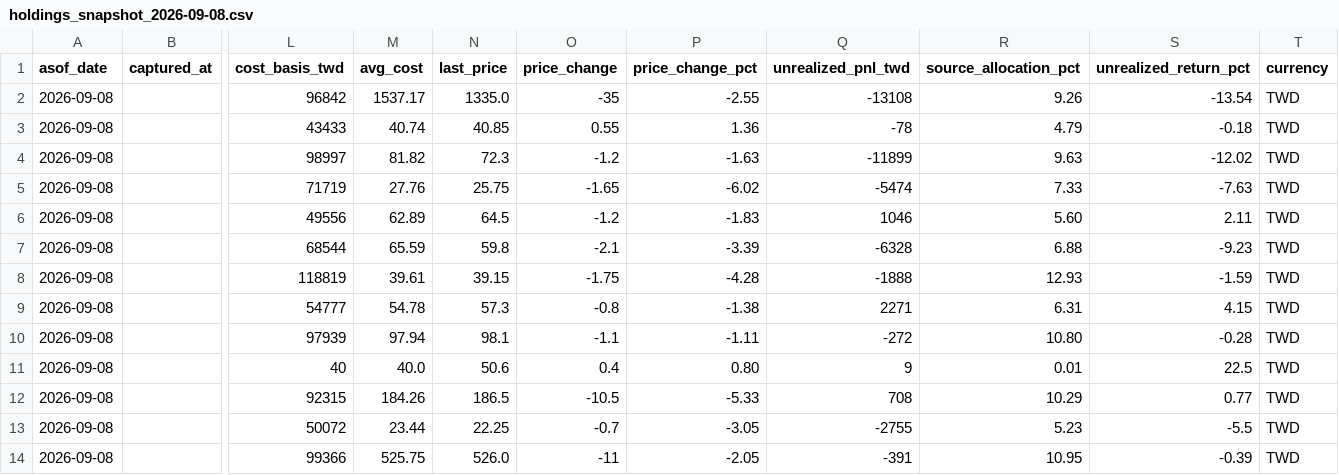
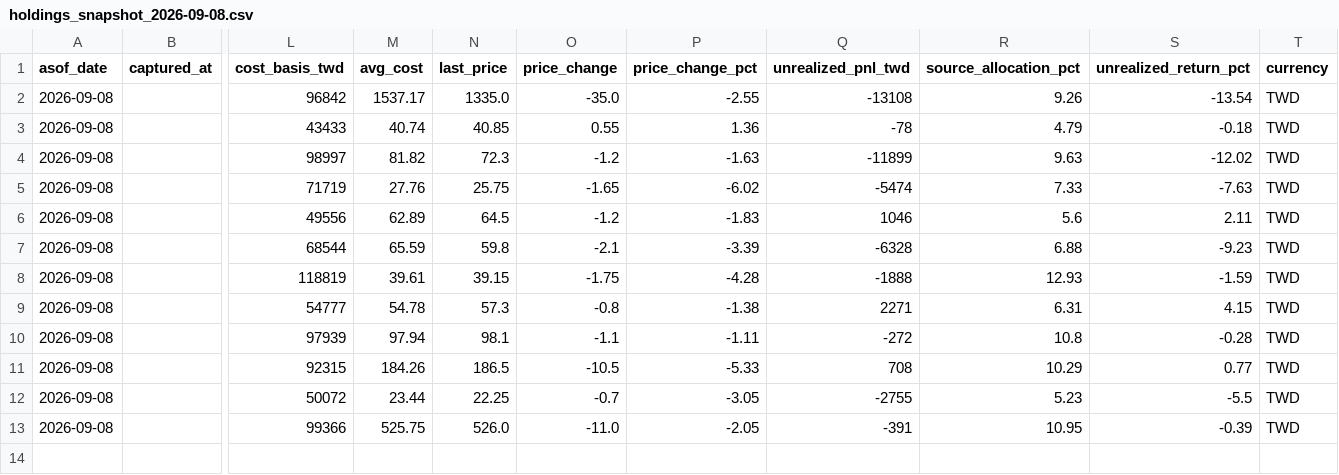
Before and after one commit to wegoliao/performance-accumulation-dashboard, a CSV file: inputs/holdings_snapshot_2026-09-08.csv, drawn as a sheet; only a part is shown, gaps mark what is left out; removed rows and columns are numbered as before the commit, all else as after; rows hold the shown columns only; the diff names each change by its address in the sheet, - before the commit and + after, or states it on an @@ line.

```diff
--- a/inputs/holdings_snapshot_2026-09-08.csv
+++ b/inputs/holdings_snapshot_2026-09-08.csv
-O2 (price_change): -35
+O2 (price_change): -35.0
-R6 (source_allocation_pct): 5.60
+R6 (source_allocation_pct): 5.6
-R10 (source_allocation_pct): 10.80
+R10 (source_allocation_pct): 10.8
-row 11: 2026-09-08 |  | 40 | 40.0 | 50.6 | 0.4 | 0.80 | 9 | 0.01 | 22.5 | TWD
-O13 (price_change): -11
+O13 (price_change): -11.0
```
Also changed, not shown: inputs/latest_strategy_signals.csv, inputs/positions_ledger.csv, 12 other files.
